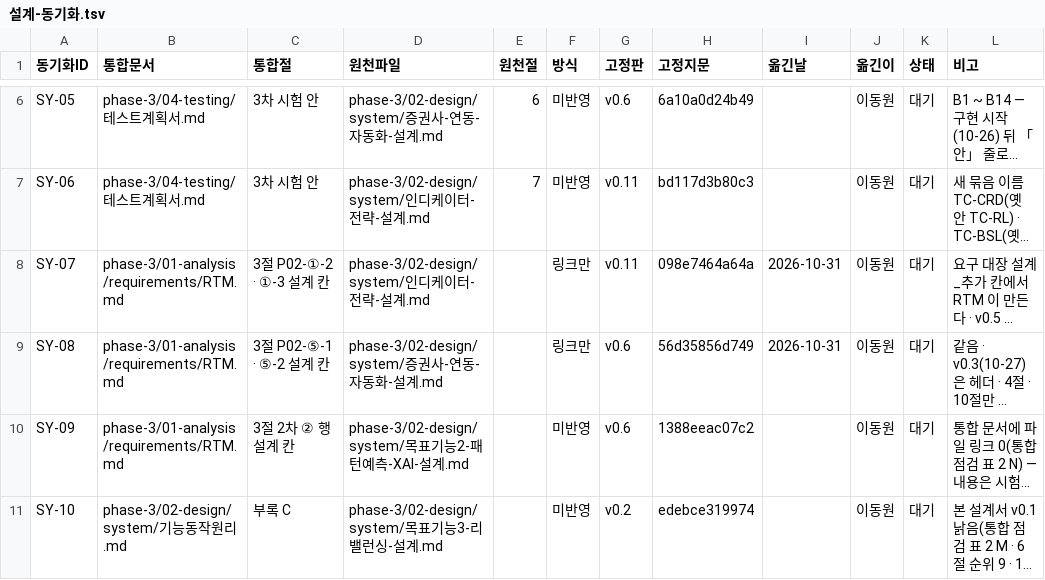
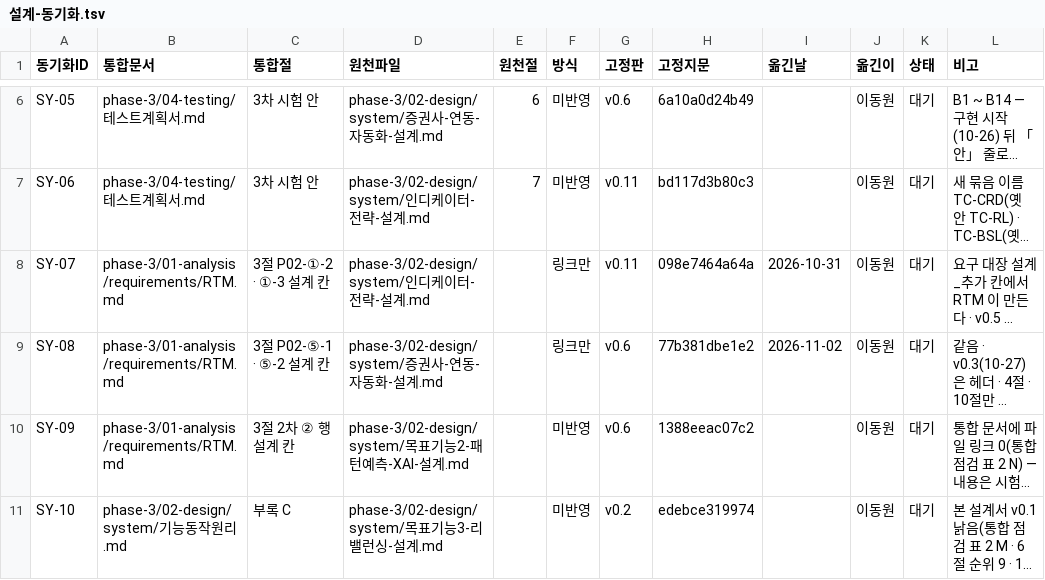
Before and after one commit to EST-team-project/Qurious, a TSV file: docs/phase-3/01-analysis/requirements/대장/설계-동기화.tsv, drawn as a sheet; only a part is shown, gaps mark what is left out; long unchanged cells end in …; the diff names each change by its address in the sheet, - before the commit and + after, or states it on an @@ line.

```diff
--- a/docs/phase-3/01-analysis/requirements/대장/설계-동기화.tsv
+++ b/docs/phase-3/01-analysis/requirements/대장/설계-동기화.tsv
-H9 (고정지문): 56d35856d749
+H9 (고정지문): 77b381dbe1e2
-I9 (옮긴날): 2026-10-31
+I9 (옮긴날): 2026-11-02
```
Also changed, not shown: 19 other files.
